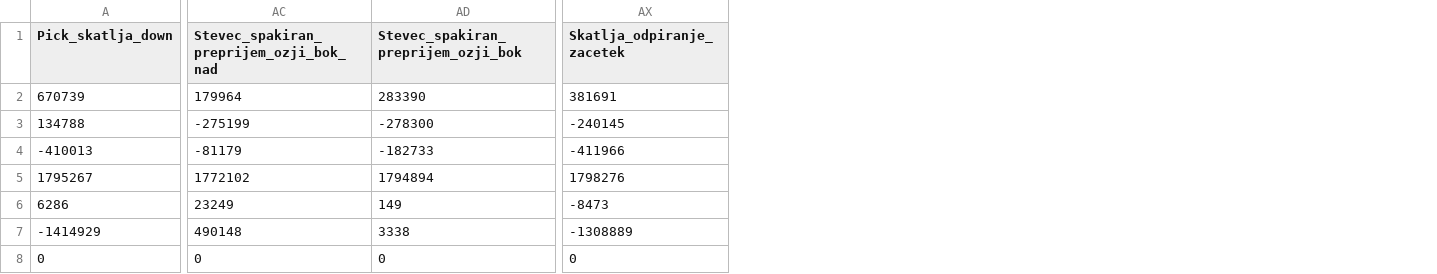
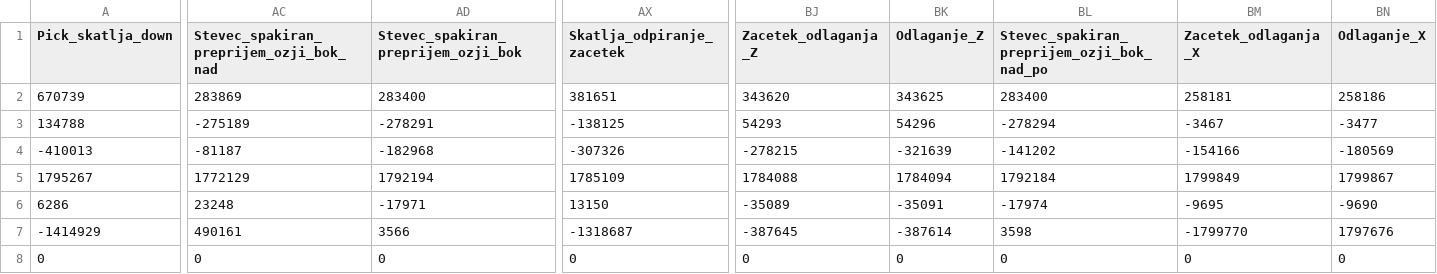
Before and after one commit to Timotej979/DIR2023, a CSV file: NativeApp/points_data/positions.csv, drawn as a sheet; only a part is shown, gaps mark what is left out; the diff covers the shown part only; the diff names each change by its address in the sheet, - before the commit and + after, or states it on an @@ line.

Commit message:
Add packing points and script

```diff
--- a/NativeApp/points_data/positions.csv
+++ b/NativeApp/points_data/positions.csv
+column BJ (Zacetek_odlaganja_Z), rows 2-8: 343620 | 54293 | -278215 | 1784088 | -35089 | -387645 | 0
+column BK (Odlaganje_Z), rows 2-8: 343625 | 54296 | -321639 | 1784094 | -35091 | -387614 | 0
+column BL, rows 1-8: Stevec_spakiran_preprijem_ozji_bok_nad_po | 283400 | -278294 | -141202 | 1792184 | -17974 | 3598 | 0
+column BM (Zacetek_odlaganja_X), rows 2-8: 258181 | -3467 | -154166 | 1799849 | -9695 | -1799770 | 0
+column BN (Odlaganje_X), rows 2-8: 258186 | -3477 | -180569 | 1799867 | -9690 | 1797676 | 0
-AC2: 179964
+AC2: 283869
-AD2: 283390
+AD2: 283400
-AX2 (Skatlja_odpiranje_zacetek): 381691
+AX2 (Skatlja_odpiranje_zacetek): 381651
-AC3: -275199
+AC3: -275189
-AD3: -278300
+AD3: -278291
-AX3 (Skatlja_odpiranje_zacetek): -240145
+AX3 (Skatlja_odpiranje_zacetek): -138125
-AC4: -81179
+AC4: -81187
-AD4: -182733
+AD4: -182968
-AX4 (Skatlja_odpiranje_zacetek): -411966
+AX4 (Skatlja_odpiranje_zacetek): -307326
-AC5: 1772102
+AC5: 1772129
-AD5: 1794894
+AD5: 1792194
-AX5 (Skatlja_odpiranje_zacetek): 1798276
+AX5 (Skatlja_odpiranje_zacetek): 1785109
-AC6: 23249
+AC6: 23248
-AD6: 149
+AD6: -17971
-AX6 (Skatlja_odpiranje_zacetek): -8473
+AX6 (Skatlja_odpiranje_zacetek): 13150
-AC7: 490148
+AC7: 490161
-AD7: 3338
+AD7: 3566
-AX7 (Skatlja_odpiranje_zacetek): -1308889
+AX7 (Skatlja_odpiranje_zacetek): -1318687
```
Also changed, not shown: 8 added columns elsewhere in this file, 2 other files.
